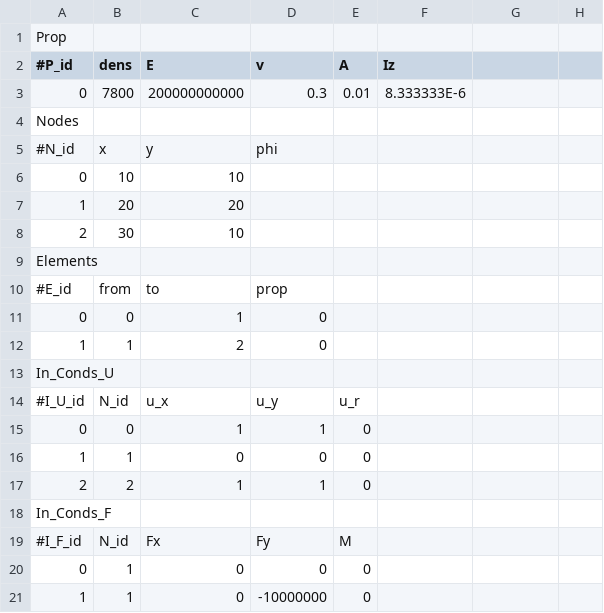
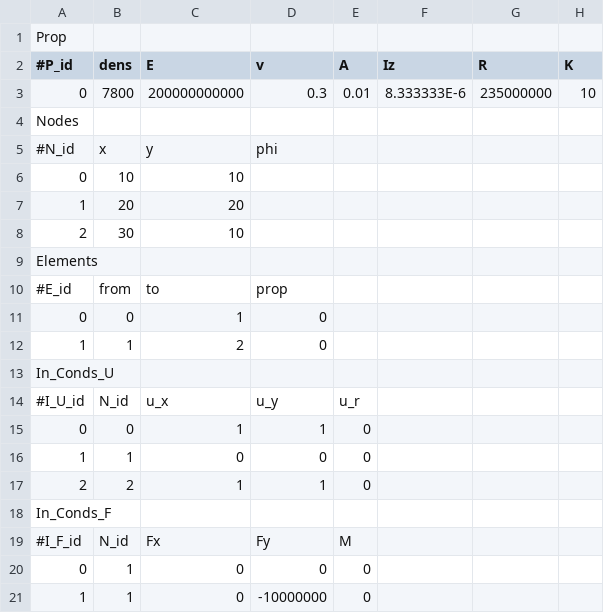
Before and after one commit to CsungaBro/PySymKompProj, a CSV file: 2_ModVer_Dokumentation.csv, drawn as a sheet.

```diff
--- a/2_ModVer_Dokumentation.csv
+++ b/2_ModVer_Dokumentation.csv
@@ -1,4 +1,4 @@
 Prop;;;;;
-#P_id;dens;E;v;A;Iz;
-0;7800;200000000000;0.3;0.01;8.333333E-6;
+#P_id;dens;E;v;A;Iz;R;K;
+0;7800;200000000000;0.3;0.01;8.333333E-6;235000000;10;
 Nodes;;;;;
```
Also changed, not shown: 1_ModVer_Dokumentation.csv, 3_TrussTest_Dokumentation.csv, 6 other files.
